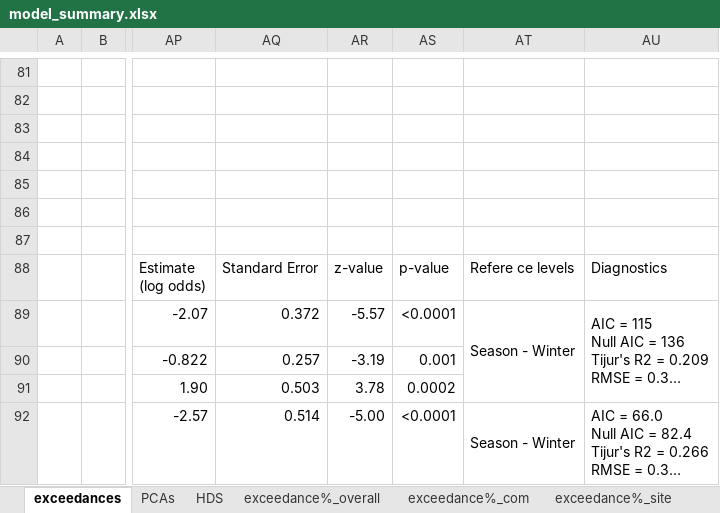
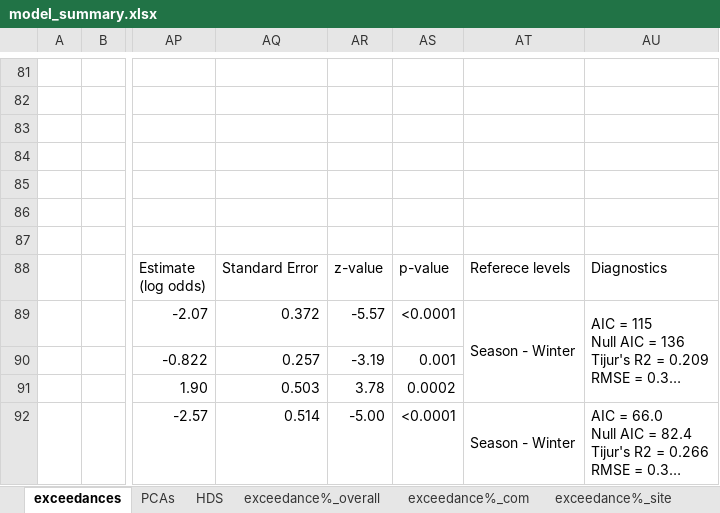
Before and after one commit to GChukwuonye/project-harvest, an Excel workbook: Figures/summaries_csvs/model_summary.xlsx, sheet exceedances, drawn as a sheet; only a part is shown, gaps mark what is left out; long unchanged cells end in …; values as stored, in another font and other column widths than the file's, no borders; the diff names each change by its address in the sheet, - before the commit and + after, or states it on an @@ line.

```diff
--- a/Figures/summaries_csvs/model_summary.xlsx (sheet exceedances)
+++ b/Figures/summaries_csvs/model_summary.xlsx (sheet exceedances)
-AT88: Refere ce levels
+AT88: Referece levels
```
Also changed, not shown: sheet HDS.
